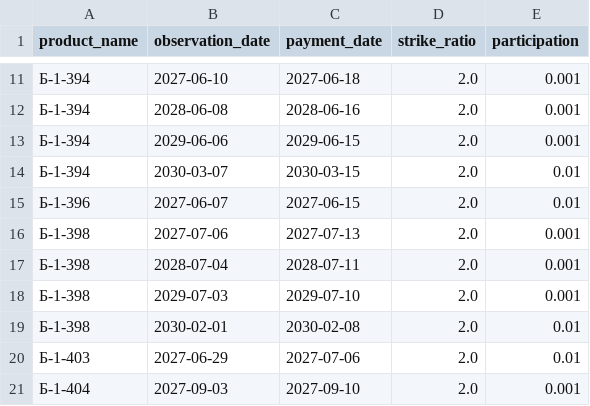
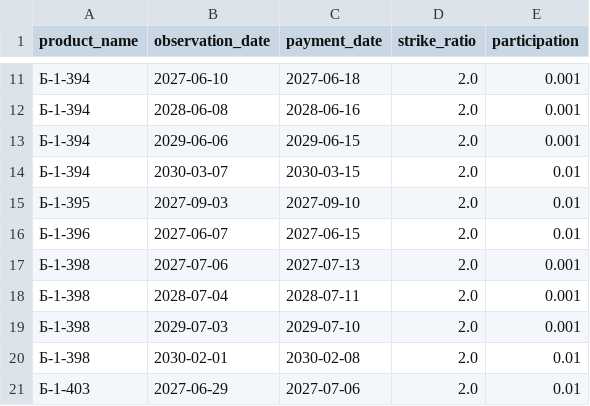
Before and after one commit to poisson-process/structured-notes-vtb-catalog, a CSV file: equity_call_legs.csv, drawn as a sheet; only a part is shown, gaps mark what is left out; the shorter side is filled out with more unchanged rows.

Commit message:
Add B-1-395 option leg to public catalog

```diff
--- a/equity_call_legs.csv
+++ b/equity_call_legs.csv
@@ -14,2 +14,3 @@ product_name,observation_date,payment_date,strike_ratio,participation
 Б-1-394,2030-03-07,2030-03-15,2.0,0.01
+Б-1-395,2027-09-03,2027-09-10,2.0,0.01
 Б-1-396,2027-06-07,2027-06-15,2.0,0.01
```
